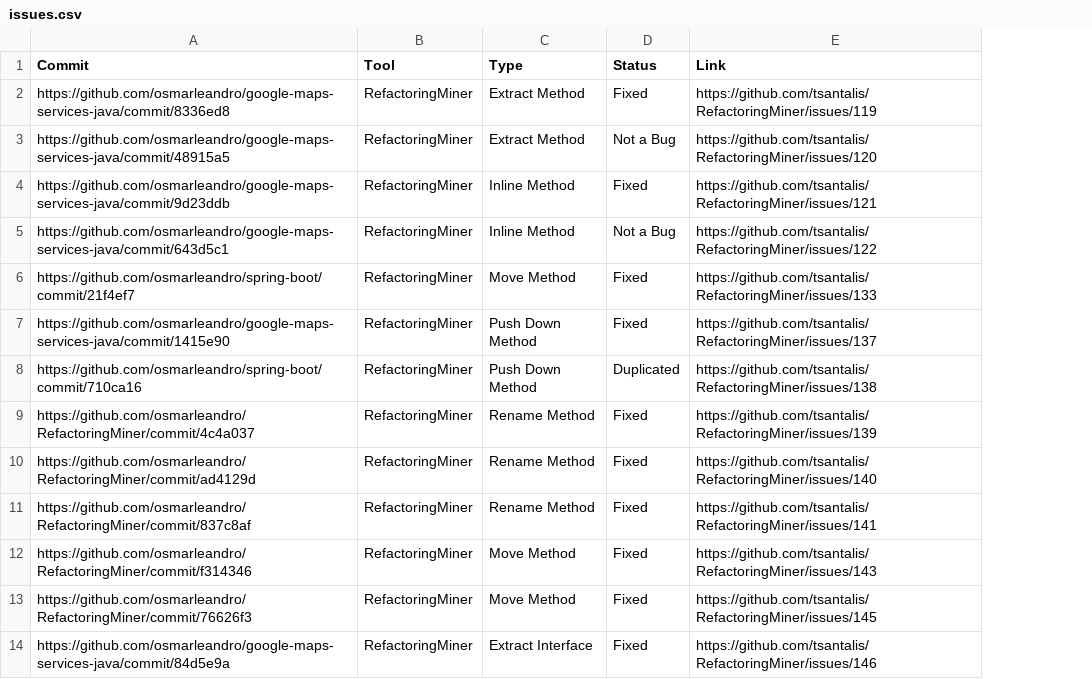
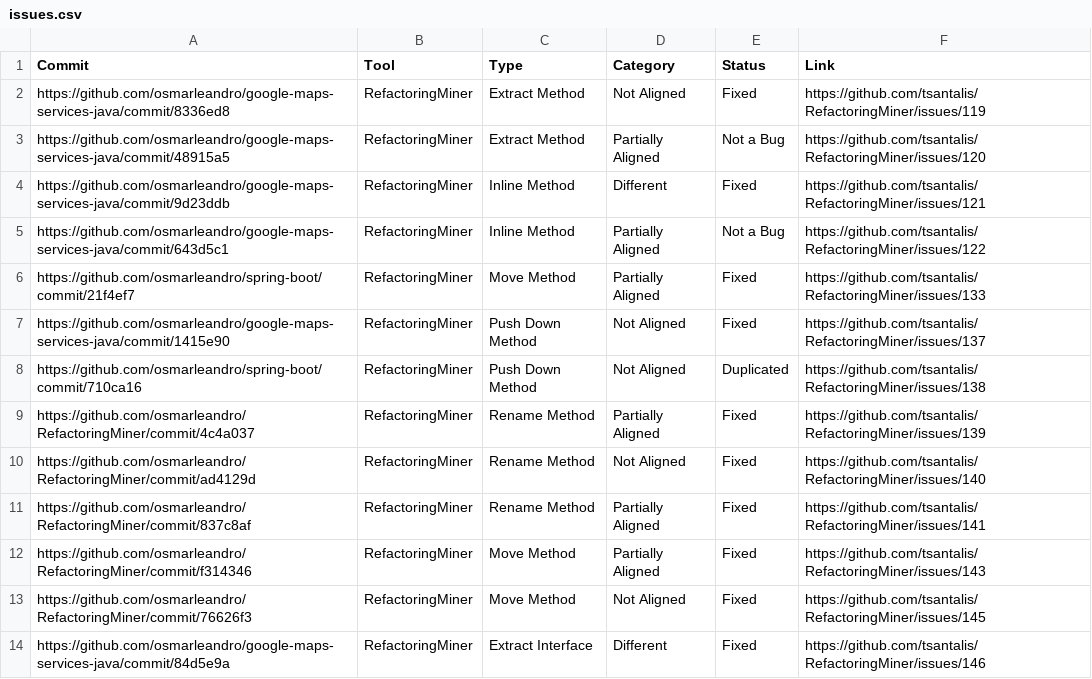
Before and after one commit to osmarleandro/comparing-mechanics, a CSV file: issues/issues.csv, drawn as a sheet; only a part is shown; the diff names each change by its address in the sheet, - before the commit and + after, or states it on an @@ line.

Commit message:
add issues categories

```diff
--- a/issues/issues.csv
+++ b/issues/issues.csv
+column D (Category), rows 2-14: Not Aligned | Partially Aligned | Different | Partially Aligned | Partially Aligned | Not Aligned | Not Aligned | Partially Aligned | Not Aligned | Partially Aligned | Partially Aligned | Not Aligned | Different
```
